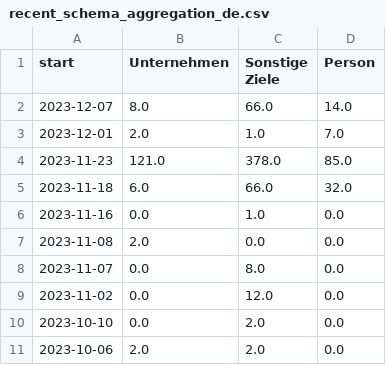
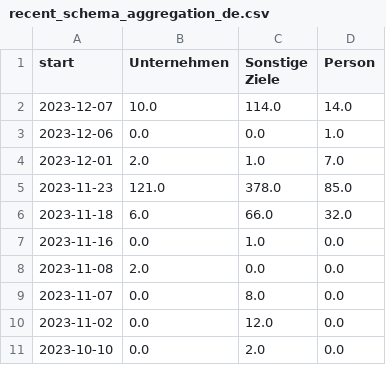
Before and after one commit to correctiv/ru-sanctions-dashboard, a CSV file: src/data/recent_schema_aggregation_de.csv, drawn as a sheet.

```diff
--- a/src/data/recent_schema_aggregation_de.csv
+++ b/src/data/recent_schema_aggregation_de.csv
@@ -1,3 +1,4 @@
 start,Unternehmen,Sonstige Ziele,Person
-2023-12-07,8.0,66.0,14.0
+2023-12-07,10.0,114.0,14.0
+2023-12-06,0.0,0.0,1.0
 2023-12-01,2.0,1.0,7.0
@@ -10,2 +11 @@ start,Unternehmen,Sonstige Ziele,Person
 2023-10-10,0.0,2.0,0.0
-2023-10-06,2.0,2.0,0.0
```
Also changed, not shown: src/data/recent_origin_aggregation_table.csv, src/data/recent_schema_aggregation_en.csv, 2 other files.
